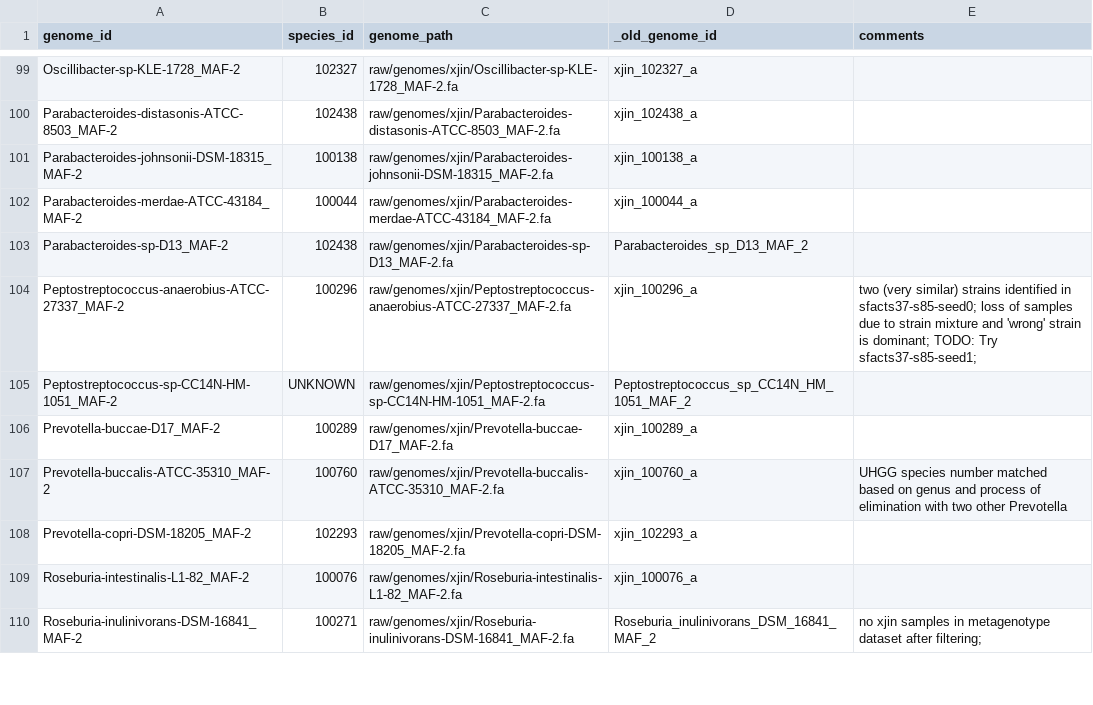
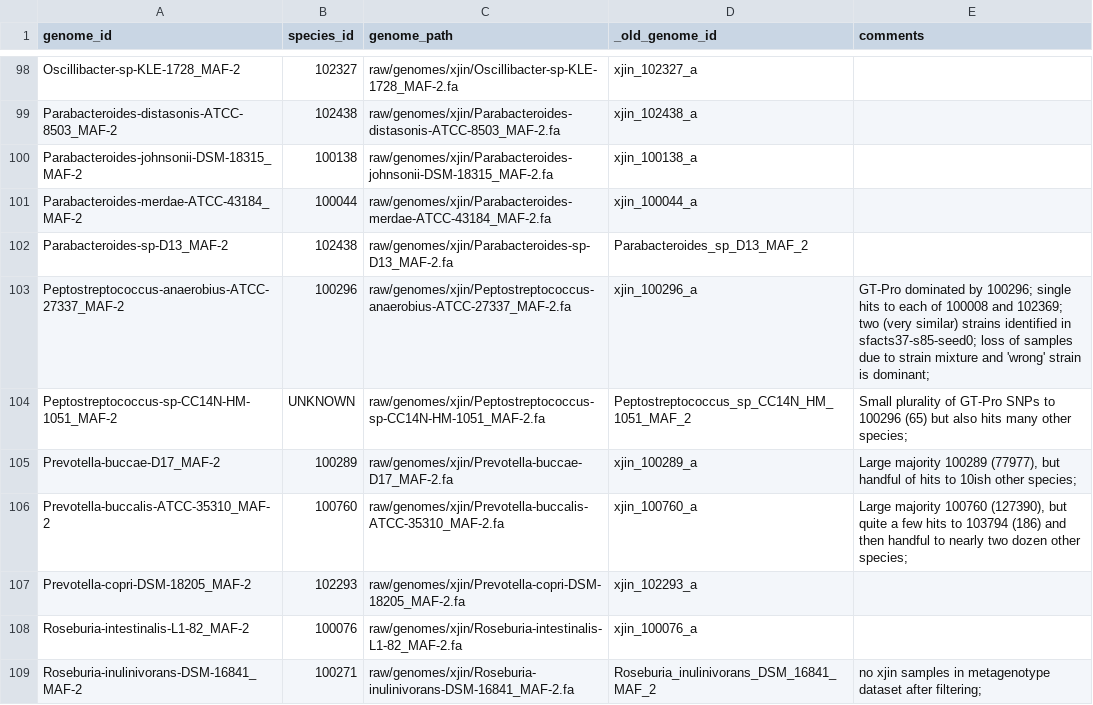
Before and after one commit to bsmith89/strain-corr, a TSV file: meta/genome.tsv, drawn as a sheet; only a part is shown, gaps mark what is left out; the diff covers the shown part only.

```diff
--- a/meta/genome.tsv
+++ b/meta/genome.tsv
@@ -103,6 +102,6 @@ Parabacteroides-merdae-ATCC-43184_MAF-2	100044	raw/genomes/xjin/Parabacteroides-
 Parabacteroides-sp-D13_MAF-2	102438	raw/genomes/xjin/Parabacteroides-sp-D13_MAF-2.fa	Parabacteroides_sp_D13_MAF_2	
-Peptostreptococcus-anaerobius-ATCC-27337_MAF-2	100296	raw/genomes/xjin/Peptostreptococcus-anaerobius-ATCC-27337_MAF-2.fa	xjin_100296_a	two (very similar) strains identified in sfacts37-s85-seed0; loss of samples due to strain mixture and 'wrong' strain is dominant; TODO: Try sfacts37-s85-seed1;
-Peptostreptococcus-sp-CC14N-HM-1051_MAF-2	UNKNOWN	raw/genomes/xjin/Peptostreptococcus-sp-CC14N-HM-1051_MAF-2.fa	Peptostreptococcus_sp_CC14N_HM_1051_MAF_2	
-Prevotella-buccae-D17_MAF-2	100289	raw/genomes/xjin/Prevotella-buccae-D17_MAF-2.fa	xjin_100289_a	
-Prevotella-buccalis-ATCC-35310_MAF-2	100760	raw/genomes/xjin/Prevotella-buccalis-ATCC-35310_MAF-2.fa	xjin_100760_a	UHGG species number matched based on genus and process of elimination with two other Prevotella
+Peptostreptococcus-anaerobius-ATCC-27337_MAF-2	100296	raw/genomes/xjin/Peptostreptococcus-anaerobius-ATCC-27337_MAF-2.fa	xjin_100296_a	GT-Pro dominated by 100296; single hits to each of 100008 and 102369; two (very similar) strains identified in sfacts37-s85-seed0; loss of samples due to strain mixture and 'wrong' strain is dominant;
+Peptostreptococcus-sp-CC14N-HM-1051_MAF-2	UNKNOWN	raw/genomes/xjin/Peptostreptococcus-sp-CC14N-HM-1051_MAF-2.fa	Peptostreptococcus_sp_CC14N_HM_1051_MAF_2	Small plurality of GT-Pro SNPs to 100296 (65) but also hits many other species;
+Prevotella-buccae-D17_MAF-2	100289	raw/genomes/xjin/Prevotella-buccae-D17_MAF-2.fa	xjin_100289_a	Large majority 100289 (77977), but handful of hits to 10ish other species;
+Prevotella-buccalis-ATCC-35310_MAF-2	100760	raw/genomes/xjin/Prevotella-buccalis-ATCC-35310_MAF-2.fa	xjin_100760_a	Large majority 100760 (127390), but quite a few hits to 103794 (186) and then handful to nearly two dozen other species;
 Prevotella-copri-DSM-18205_MAF-2	102293	raw/genomes/xjin/Prevotella-copri-DSM-18205_MAF-2.fa	xjin_102293_a	
```
Also changed, not shown: 1 moved row and 32 edited cells elsewhere in this file, meta/genome_group.tsv, meta/hmp2/stool.tsv, 31 other files.
